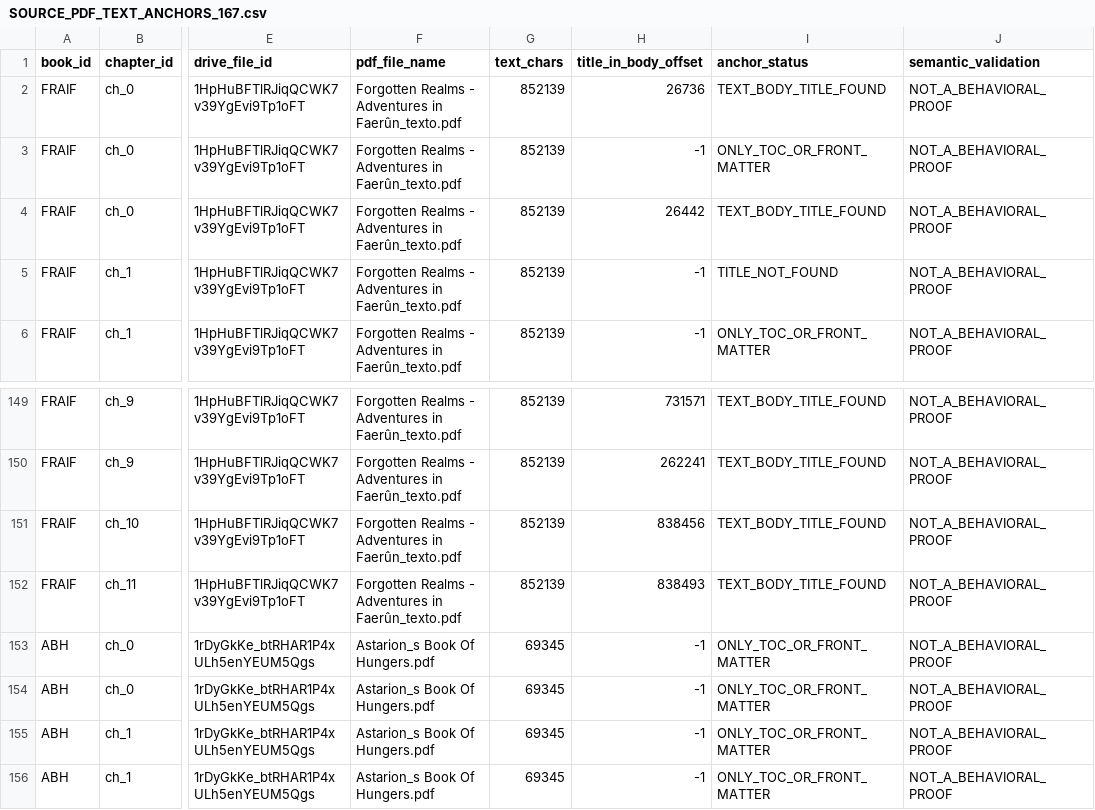
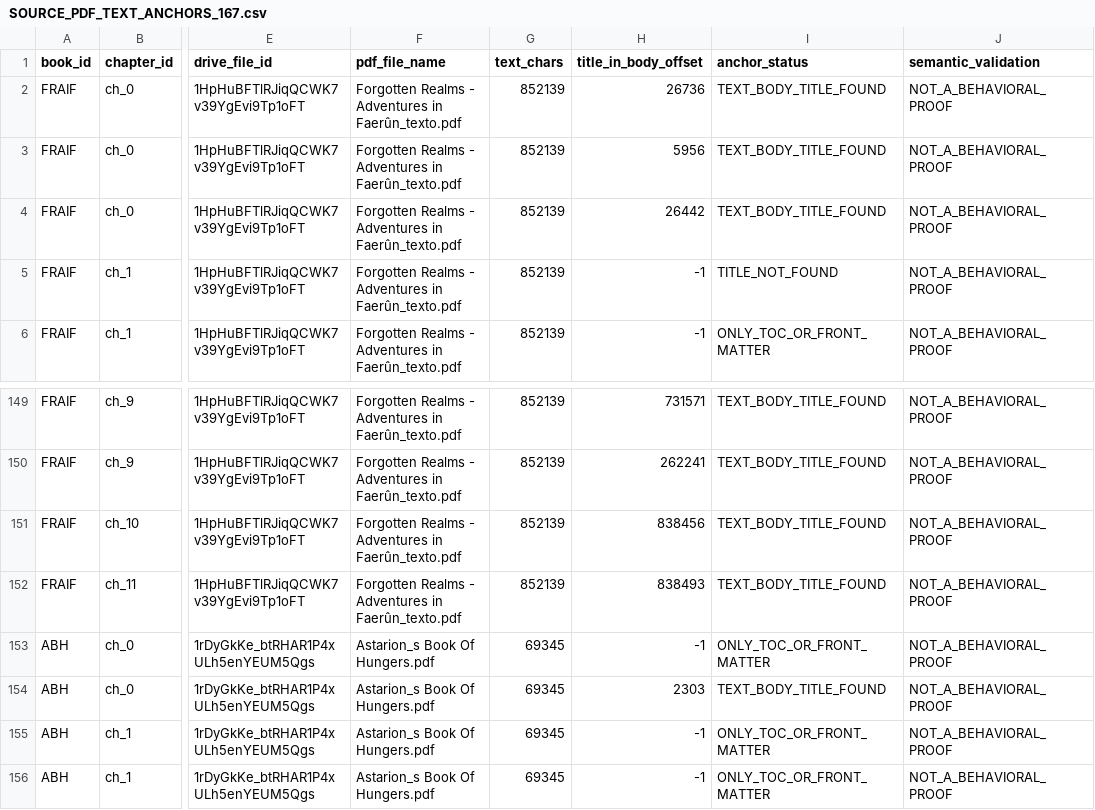
Before and after one commit to bra83/braseirobuild, a CSV file: dnd-normal/run247-mod005/docs/SOURCE_PDF_TEXT_ANCHORS_167.csv, drawn as a sheet; only a part is shown, gaps mark what is left out; the diff names each change by its address in the sheet, - before the commit and + after, or states it on an @@ line.

Commit message:
fix(dnd-normal): resolve 17 editorial classifications and pin 483 source locators (stage 01)

```diff
--- a/dnd-normal/run247-mod005/docs/SOURCE_PDF_TEXT_ANCHORS_167.csv
+++ b/dnd-normal/run247-mod005/docs/SOURCE_PDF_TEXT_ANCHORS_167.csv
-H3 (title_in_body_offset): -1
+H3 (title_in_body_offset): 5956
-I3 (anchor_status): ONLY_TOC_OR_FRONT_MATTER
+I3 (anchor_status): TEXT_BODY_TITLE_FOUND
-H154 (title_in_body_offset): -1
+H154 (title_in_body_offset): 2303
-I154 (anchor_status): ONLY_TOC_OR_FRONT_MATTER
+I154 (anchor_status): TEXT_BODY_TITLE_FOUND
```
Also changed, not shown: 4 other files.
